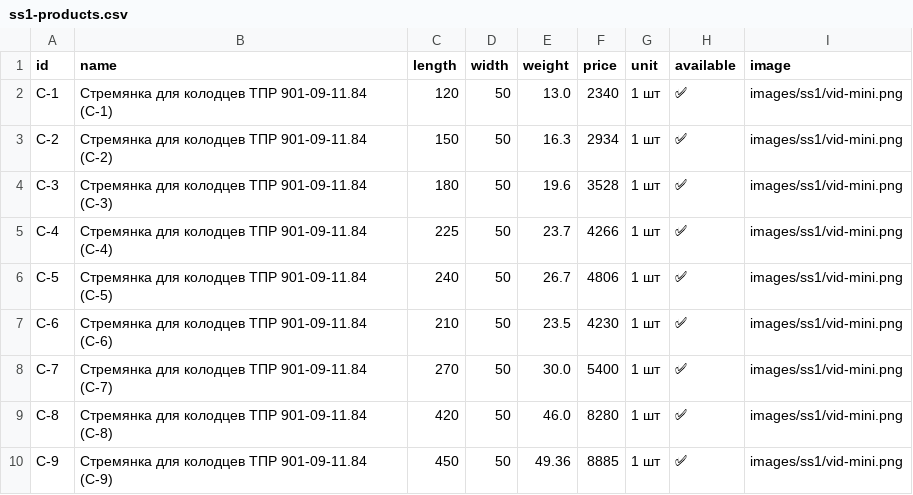
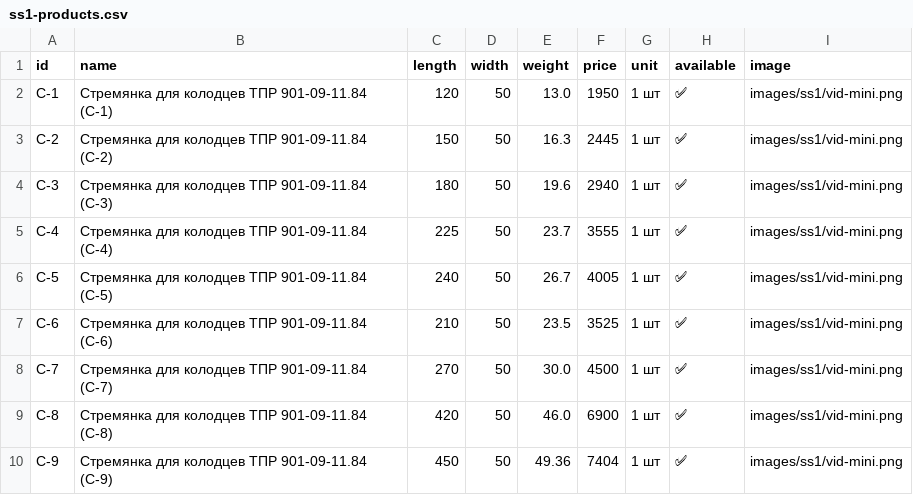
Before and after one commit to Nolan20007/test-project, a CSV file: data/ss1-products.csv, drawn as a sheet.

```diff
--- a/data/ss1-products.csv
+++ b/data/ss1-products.csv
@@ -1,10 +1,10 @@
 id,name,length,width,weight,price,unit,available,image
-C-1,Стремянка для колодцев ТПР 901-09-11.84 (С-1),120,50,13.0,2340,1 шт,✅,images/ss1/vid-mini.png
-C-2,Стремянка для колодцев ТПР 901-09-11.84 (С-2),150,50,16.3,2934,1 шт,✅,images/ss1/vid-mini.png
-C-3,Стремянка для колодцев ТПР 901-09-11.84 (С-3),180,50,19.6,3528,1 шт,✅,images/ss1/vid-mini.png
-C-4,Стремянка для колодцев ТПР 901-09-11.84 (С-4),225,50,23.7,4266,1 шт,✅,images/ss1/vid-mini.png
-C-5,Стремянка для колодцев ТПР 901-09-11.84 (С-5),240,50,26.7,4806,1 шт,✅,images/ss1/vid-mini.png
-C-6,Стремянка для колодцев ТПР 901-09-11.84 (С-6),210,50,23.5,4230,1 шт,✅,images/ss1/vid-mini.png
-C-7,Стремянка для колодцев ТПР 901-09-11.84 (С-7),270,50,30.0,5400,1 шт,✅,images/ss1/vid-mini.png
-C-8,Стремянка для колодцев ТПР 901-09-11.84 (С-8),420,50,46.0,8280,1 шт,✅,images/ss1/vid-mini.png
-C-9,Стремянка для колодцев ТПР 901-09-11.84 (С-9),450,50,49.36,8885,1 шт,✅,images/ss1/vid-mini.png
+C-1,Стремянка для колодцев ТПР 901-09-11.84 (С-1),120,50,13.0,1950,1 шт,✅,images/ss1/vid-mini.png
+C-2,Стремянка для колодцев ТПР 901-09-11.84 (С-2),150,50,16.3,2445,1 шт,✅,images/ss1/vid-mini.png
+C-3,Стремянка для колодцев ТПР 901-09-11.84 (С-3),180,50,19.6,2940,1 шт,✅,images/ss1/vid-mini.png
+C-4,Стремянка для колодцев ТПР 901-09-11.84 (С-4),225,50,23.7,3555,1 шт,✅,images/ss1/vid-mini.png
+C-5,Стремянка для колодцев ТПР 901-09-11.84 (С-5),240,50,26.7,4005,1 шт,✅,images/ss1/vid-mini.png
+C-6,Стремянка для колодцев ТПР 901-09-11.84 (С-6),210,50,23.5,3525,1 шт,✅,images/ss1/vid-mini.png
+C-7,Стремянка для колодцев ТПР 901-09-11.84 (С-7),270,50,30.0,4500,1 шт,✅,images/ss1/vid-mini.png
+C-8,Стремянка для колодцев ТПР 901-09-11.84 (С-8),420,50,46.0,6900,1 шт,✅,images/ss1/vid-mini.png
+C-9,Стремянка для колодцев ТПР 901-09-11.84 (С-9),450,50,49.36,7404,1 шт,✅,images/ss1/vid-mini.png
```
Also changed, not shown: data/ss2-products.csv, data/tl-63-products.csv, 4 other files.
